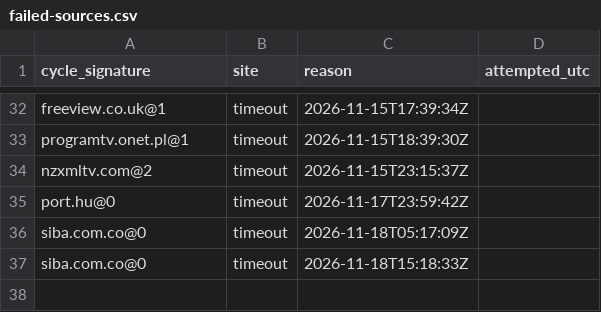
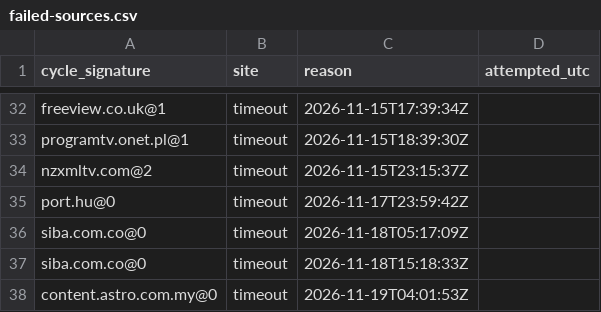
Before and after one commit to txtFn/my-iptv-epg, a CSV file: work/failed-sources.csv, drawn as a sheet; only a part is shown, gaps mark what is left out; the diff names each change by its address in the sheet, - before the commit and + after, or states it on an @@ line.

```diff
--- a/work/failed-sources.csv
+++ b/work/failed-sources.csv
+row 38: content.astro.com.my@0 | timeout | 2026-11-19T04:01:53Z
```
Also changed, not shown: 1 other file.
